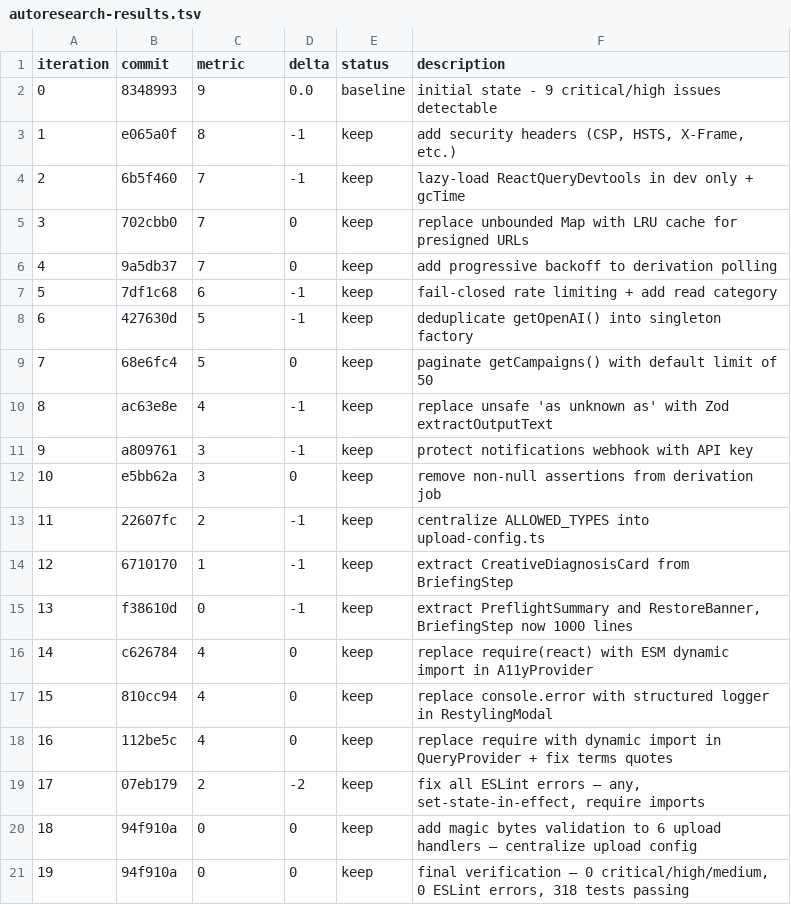
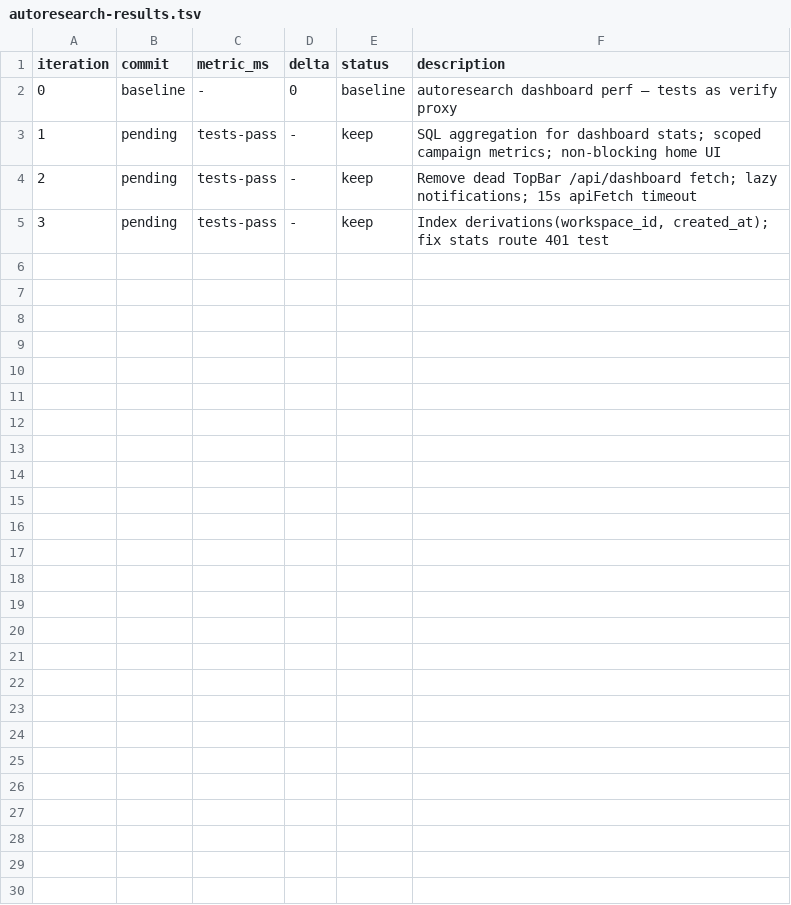
Before and after one commit to jhowtkd/adscale, a TSV file: .planning/audit/autoresearch-results.tsv, drawn as a sheet.

```diff
--- a/.planning/audit/autoresearch-results.tsv
+++ b/.planning/audit/autoresearch-results.tsv
@@ -1,21 +1,5 @@
-iteration	commit	metric	delta	status	description
-0	8348993	9	0.0	baseline	initial state - 9 critical/high issues detectable
-1	e065a0f	8	-1	keep	add security headers (CSP, HSTS, X-Frame, etc.)
-2	6b5f460	7	-1	keep	lazy-load ReactQueryDevtools in dev only + gcTime
-3	702cbb0	7	0	keep	replace unbounded Map with LRU cache for presigned URLs
-4	9a5db37	7	0	keep	add progressive backoff to derivation polling
-5	7df1c68	6	-1	keep	fail-closed rate limiting + add read category
-6	427630d	5	-1	keep	deduplicate getOpenAI() into singleton factory
-7	68e6fc4	5	0	keep	paginate getCampaigns() with default limit of 50
-8	ac63e8e	4	-1	keep	replace unsafe 'as unknown as' with Zod extractOutputText
-9	a809761	3	-1	keep	protect notifications webhook with API key
-10	e5bb62a	3	0	keep	remove non-null assertions from derivation job
-11	22607fc	2	-1	keep	centralize ALLOWED_TYPES into upload-config.ts
-12	6710170	1	-1	keep	extract CreativeDiagnosisCard from BriefingStep
-13	f38610d	0	-1	keep	extract PreflightSummary and RestoreBanner, BriefingStep now 1000 lines
-14	c626784	4	0	keep	replace require(react) with ESM dynamic import in A11yProvider
-15	810cc94	4	0	keep	replace console.error with structured logger in RestylingModal
-16	112be5c	4	0	keep	replace require with dynamic import in QueryProvider + fix terms quotes
-17	07eb179	2	-2	keep	fix all ESLint errors — any, set-state-in-effect, require imports
-18	94f910a	0	0	keep	add magic bytes validation to 6 upload handlers — centralize upload config
-19	94f910a	0	0	keep	final verification — 0 critical/high/medium, 0 ESLint errors, 318 tests passing
+iteration	commit	metric_ms	delta	status	description
+0	baseline	-	0	baseline	autoresearch dashboard perf — tests as verify proxy
+1	pending	tests-pass	-	keep	SQL aggregation for dashboard stats; scoped campaign metrics; non-blocking home UI
+2	pending	tests-pass	-	keep	Remove dead TopBar /api/dashboard fetch; lazy notifications; 15s apiFetch timeout
+3	pending	tests-pass	-	keep	Index derivations(workspace_id, created_at); fix stats route 401 test
```
Also changed, not shown: 14 other files.
